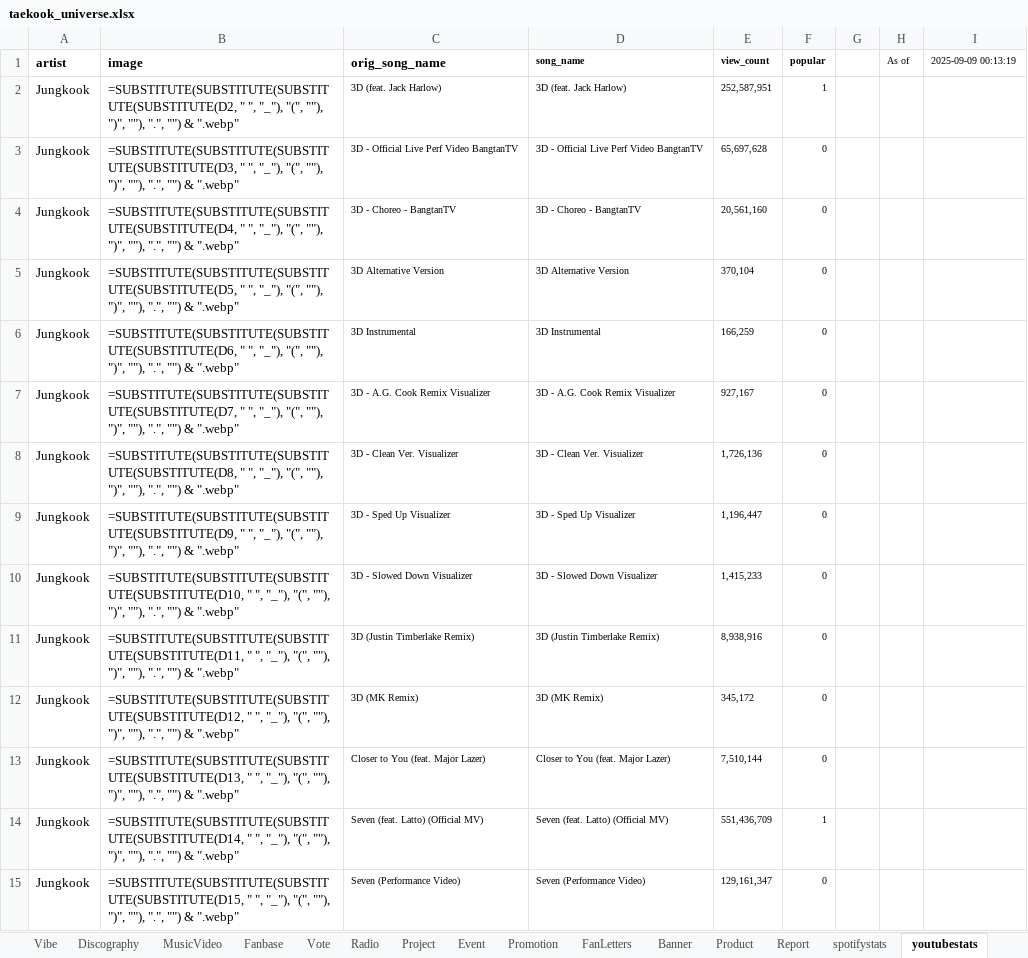
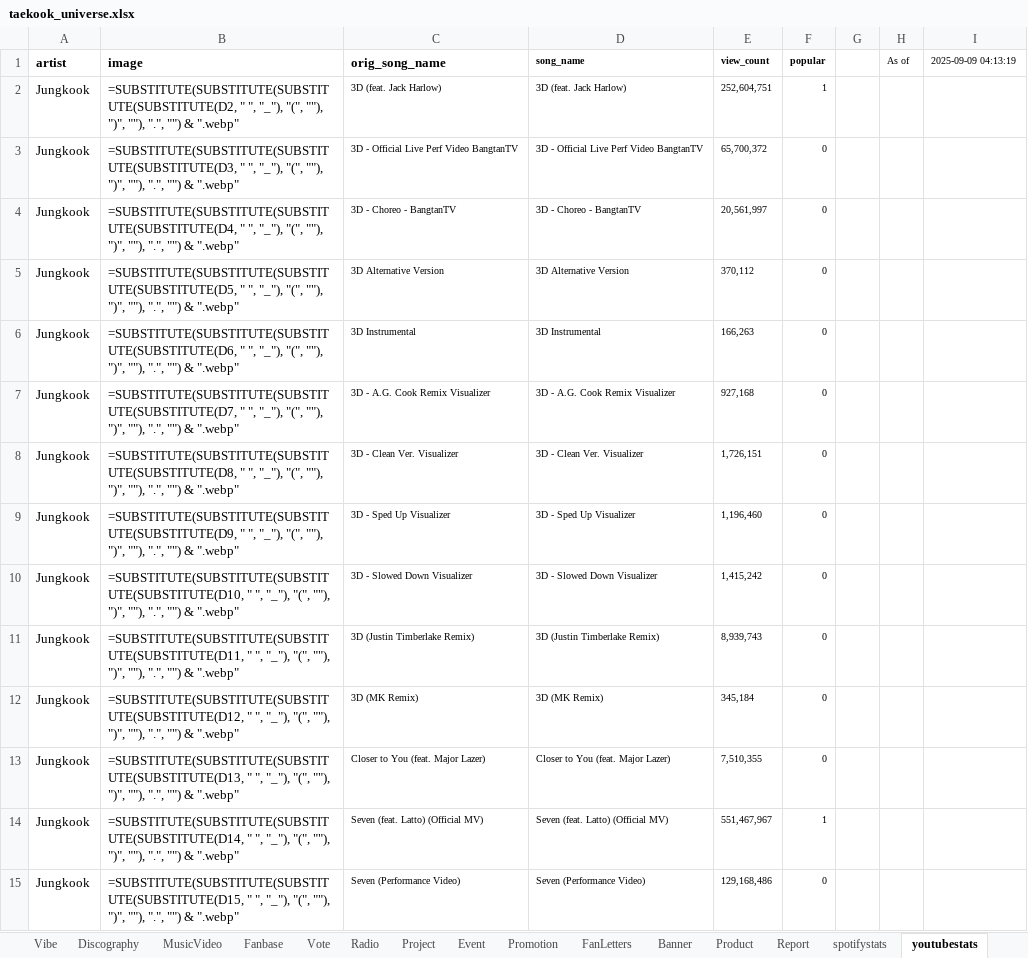
Before and after one commit to tetekoofm/taekook_universe, an Excel workbook: taekook_universe.xlsx, sheet youtubestats, drawn as a sheet; only a part is shown; values as stored, in another font and other column widths than the file's, no borders; formulas without a stored value are shown as written; the diff covers the shown part only; the diff names each change by its address in the sheet, - before the commit and + after, or states it on an @@ line.

```diff
--- a/taekook_universe.xlsx (sheet youtubestats)
+++ b/taekook_universe.xlsx (sheet youtubestats)
-I1: 2025-09-09 00:13:19
+I1: 2025-09-09 04:13:19
-E2 (view_count): 252,587,951
+E2 (view_count): 252,604,751
-E3 (view_count): 65,697,628
+E3 (view_count): 65,700,372
-E4 (view_count): 20,561,160
+E4 (view_count): 20,561,997
-E5 (view_count): 370,104
+E5 (view_count): 370,112
-E6 (view_count): 166,259
+E6 (view_count): 166,263
-E7 (view_count): 927,167
+E7 (view_count): 927,168
-E8 (view_count): 1,726,136
+E8 (view_count): 1,726,151
-E9 (view_count): 1,196,447
+E9 (view_count): 1,196,460
-E10 (view_count): 1,415,233
+E10 (view_count): 1,415,242
-E11 (view_count): 8,938,916
+E11 (view_count): 8,939,743
-E12 (view_count): 345,172
+E12 (view_count): 345,184
-E13 (view_count): 7,510,144
+E13 (view_count): 7,510,355
-E14 (view_count): 551,436,709
+E14 (view_count): 551,467,967
-E15 (view_count): 129,161,347
+E15 (view_count): 129,168,486
```
Also changed, not shown: 67 edited cells elsewhere in this sheet, sheet spotifystats, 1 other file.
